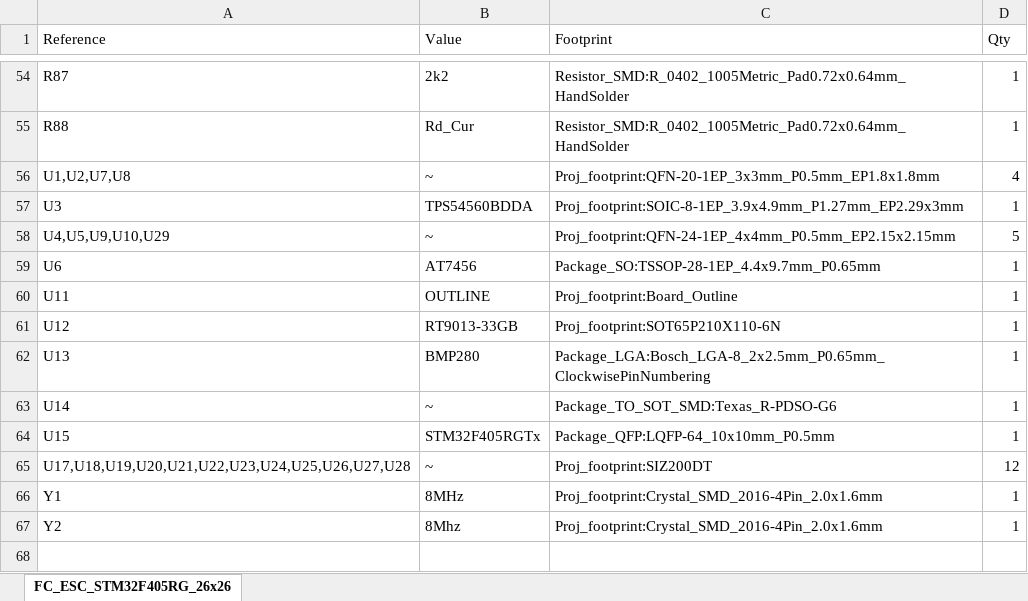
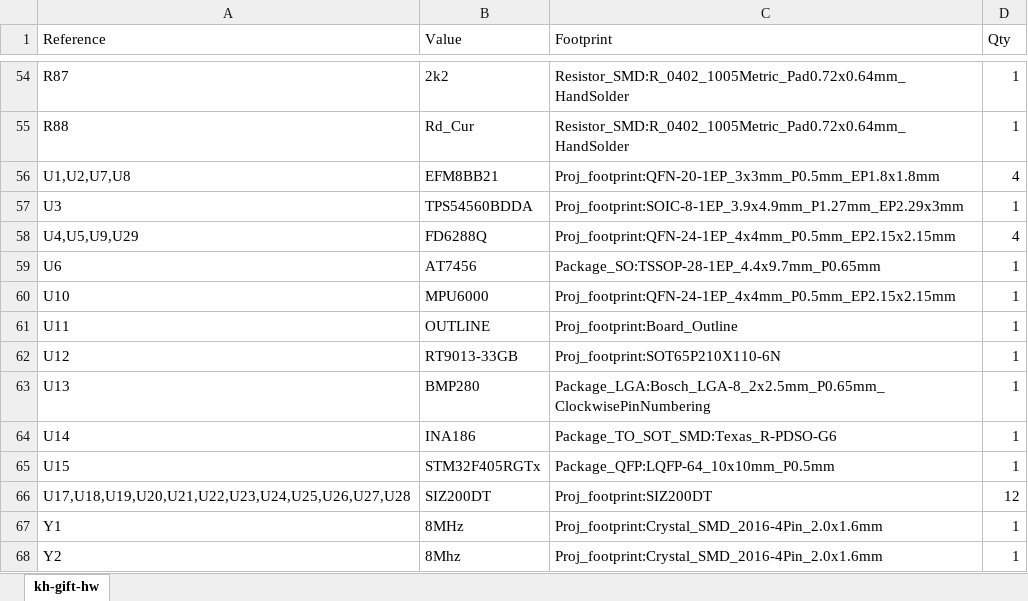
Before and after one commit to phonght32/FC_ESC_STM32F405RG_26x26, an Excel workbook: assets/BOM/FC_ESC_STM32F405RG_26x26.xlsx, sheet kh-gift-hw, drawn as a sheet; only a part is shown, gaps mark what is left out; values as stored, in another font and other column widths than the file's, no borders; removed rows and columns are numbered as before the commit, all else as after; the diff names each change by its address in the sheet, - before the commit and + after, or states it on an @@ line.

Commit message:
update BOM

```diff
--- a/assets/BOM/FC_ESC_STM32F405RG_26x26.xlsx (sheet kh-gift-hw)
+++ b/assets/BOM/FC_ESC_STM32F405RG_26x26.xlsx (sheet kh-gift-hw)
-sheet tab: FC_ESC_STM32F405RG_26x26
+sheet tab: kh-gift-hw
-B56 (Value): ~
+B56 (Value): EFM8BB21
-row 58: U4,U5,U9,U10,U29 | ~ | Proj_footprint:QFN-24-1EP_4x4mm_P0.5mm_EP2.15x2.15mm | 5
+row 58: U4,U5,U9,U29 | FD6288Q | Proj_footprint:QFN-24-1EP_4x4mm_P0.5mm_EP2.15x2.15mm | 4
+row 60: U10 | MPU6000 | Proj_footprint:QFN-24-1EP_4x4mm_P0.5mm_EP2.15x2.15mm | 1
-B64 (Value): ~
+B64 (Value): INA186
-B66 (Value): ~
+B66 (Value): SIZ200DT
```
